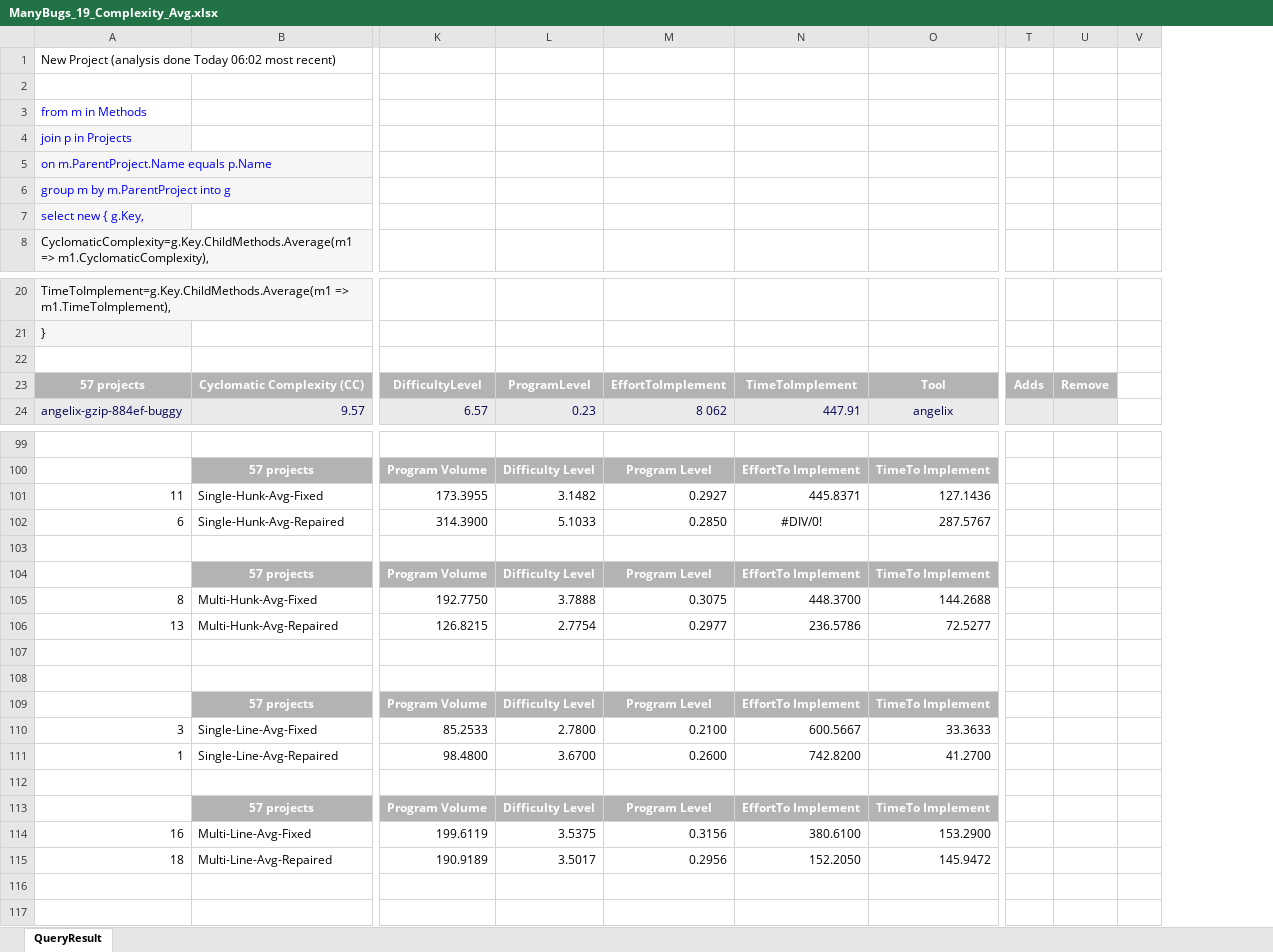
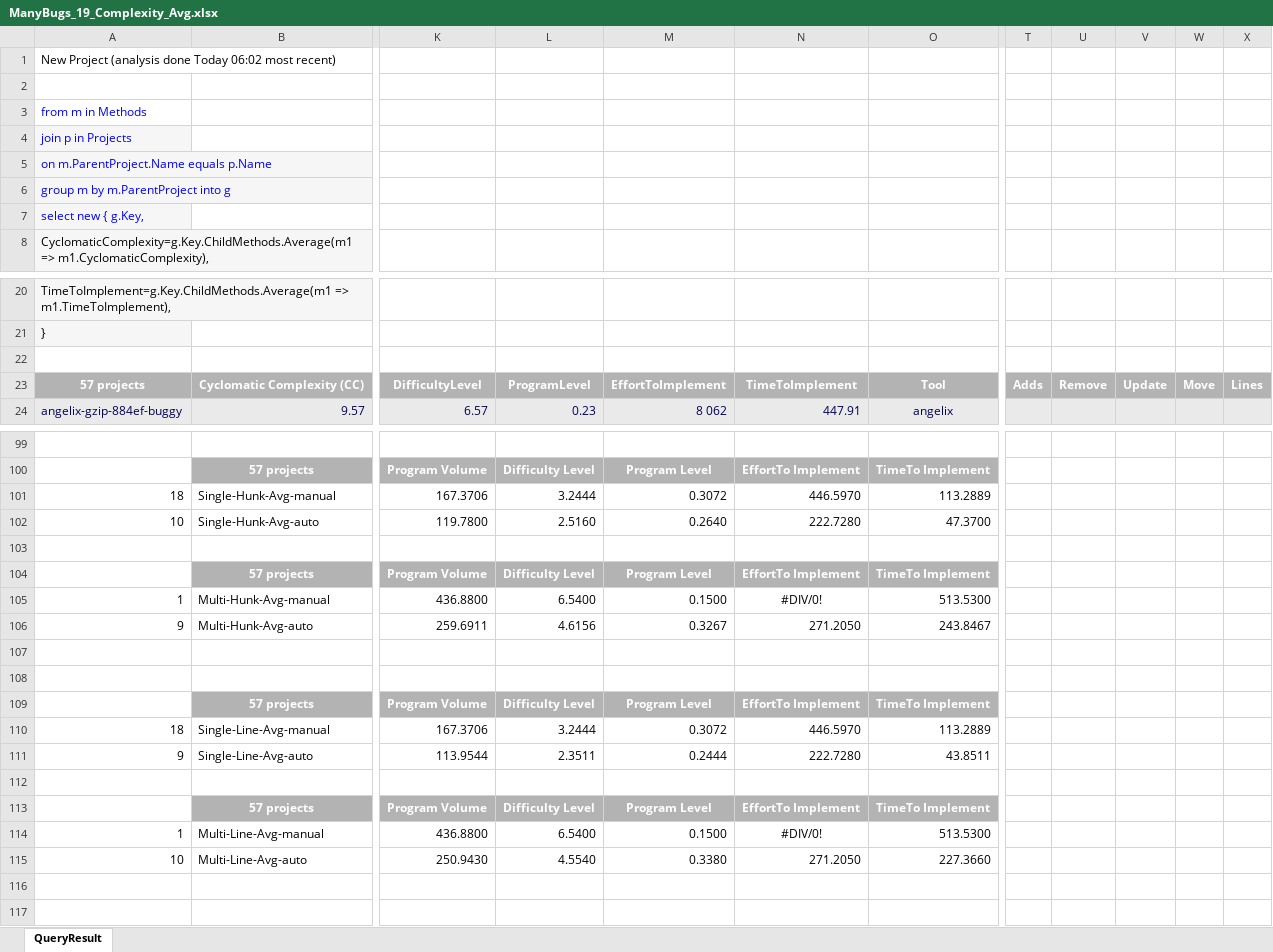
Before and after one commit to zaricu22/APR-PQA, an Excel workbook: 5. ManyBugs_C_Metrics/ManyBugs_19_Complexity_Avg.xlsx, sheet QueryResult, drawn as a sheet; only a part is shown, gaps mark what is left out; values as stored, in another font and other column widths than the file's, no borders; conditional formats not drawn; removed rows and columns are numbered as before the commit, all else as after; rows hold the shown columns only; the diff covers the shown part only; the diff names each change by its address in the sheet, - before the commit and + after, or states it on an @@ line.

```diff
--- a/5. ManyBugs_C_Metrics/ManyBugs_19_Complexity_Avg.xlsx (sheet QueryResult)
+++ b/5. ManyBugs_C_Metrics/ManyBugs_19_Complexity_Avg.xlsx (sheet QueryResult)
+column T, row 23: Adds
+column U, row 23: Remove
+column V, row 23: Update
+column W, row 23: Move
-column U, row 23: Remove
-column V, empty
-X23: Adds
+X23: Lines
-row 101: 11 | Single-Hunk-Avg-Fixed | 173.3955 | 3.1482 | 0.2927 | 445.8371 | 127.1436
-row 102: 6 | Single-Hunk-Avg-Repaired | 314.3900 | 5.1033 | 0.2850 | #DIV/0! | 287.5767
+row 101: 18 | Single-Hunk-Avg-manual | 167.3706 | 3.2444 | 0.3072 | 446.5970 | 113.2889
+row 102: 10 | Single-Hunk-Avg-auto | 119.7800 | 2.5160 | 0.2640 | 222.7280 | 47.3700
-row 105: 8 | Multi-Hunk-Avg-Fixed | 192.7750 | 3.7888 | 0.3075 | 448.3700 | 144.2688
-row 106: 13 | Multi-Hunk-Avg-Repaired | 126.8215 | 2.7754 | 0.2977 | 236.5786 | 72.5277
+row 105: 1 | Multi-Hunk-Avg-manual | 436.8800 | 6.5400 | 0.1500 | #DIV/0! | 513.5300
+row 106: 9 | Multi-Hunk-Avg-auto | 259.6911 | 4.6156 | 0.3267 | 271.2050 | 243.8467
-row 110: 3 | Single-Line-Avg-Fixed | 85.2533 | 2.7800 | 0.2100 | 600.5667 | 33.3633
-row 111: 1 | Single-Line-Avg-Repaired | 98.4800 | 3.6700 | 0.2600 | 742.8200 | 41.2700
+row 110: 18 | Single-Line-Avg-manual | 167.3706 | 3.2444 | 0.3072 | 446.5970 | 113.2889
+row 111: 9 | Single-Line-Avg-auto | 113.9544 | 2.3511 | 0.2444 | 222.7280 | 43.8511
-row 114: 16 | Multi-Line-Avg-Fixed | 199.6119 | 3.5375 | 0.3156 | 380.6100 | 153.2900
-row 115: 18 | Multi-Line-Avg-Repaired | 190.9189 | 3.5017 | 0.2956 | 152.2050 | 145.9472
+row 114: 1 | Multi-Line-Avg-manual | 436.8800 | 6.5400 | 0.1500 | #DIV/0! | 513.5300
+row 115: 10 | Multi-Line-Avg-auto | 250.9430 | 4.5540 | 0.3380 | 271.2050 | 227.3660
```
Also changed, not shown: 148 edited cells elsewhere in this sheet, formulas that keep their value, 3. Bears_and_Bugs.jar_Metrics/Bears_Complexity_42_Avg.xlsx, 3. Bears_and_Bugs.jar_Metrics/Bugs_jar_Complexity_51_Avg.xlsx, 14 other files.
